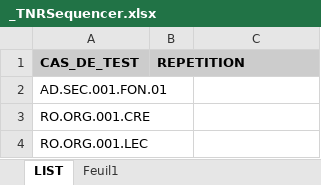
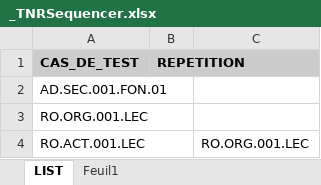
Before and after one commit to jmLafarge/MAINTA_TNR, an Excel workbook: TNR/_TNRSequencer.xlsx, sheet LIST, drawn as a sheet; values as stored, in another font and other column widths than the file's, no borders; removed rows and columns are numbered as before the commit, all else as after; the diff names each change by its address in the sheet, - before the commit and + after, or states it on an @@ line.

```diff
--- a/TNR/_TNRSequencer.xlsx (sheet LIST)
+++ b/TNR/_TNRSequencer.xlsx (sheet LIST)
-row 3: RO.ORG.001.CRE
+row 4: RO.ACT.001.LEC |  | RO.ORG.001.LEC
```
Also changed, not shown: TNR/MODELE_RESULTATS_TNR.xlsx, TNR_JDD/JDD.GLOBAL.xlsx, 25 other files.
